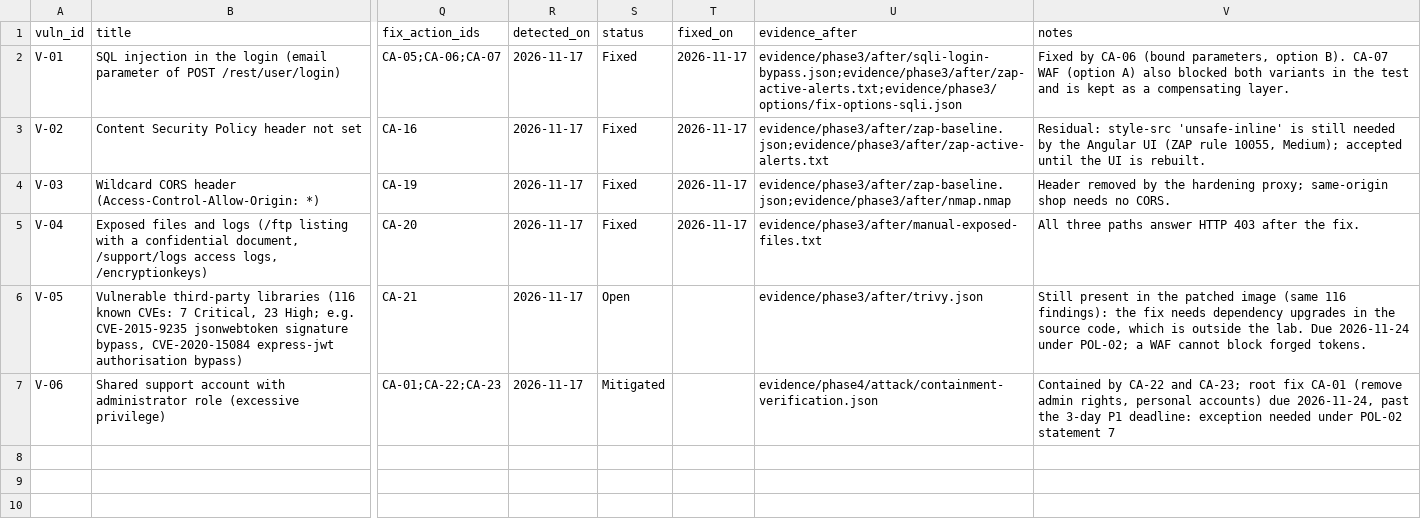
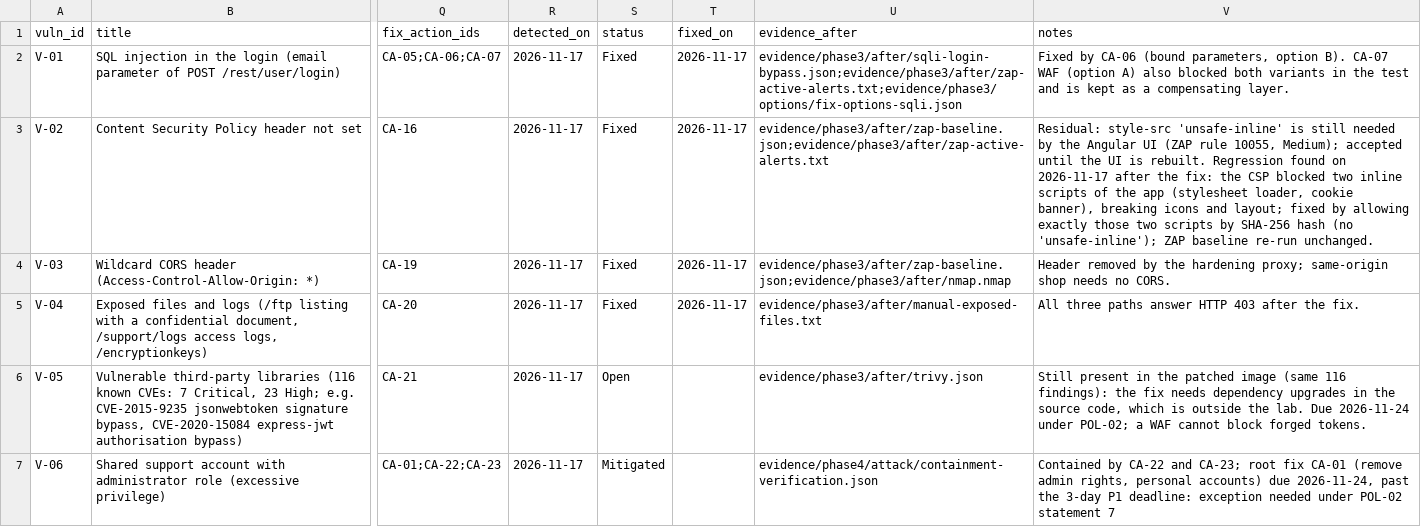
Before and after one commit to CirasBharadwaz/threat-mgmt-project, a CSV file: 03-vulnerability/vulnerability-register.csv, drawn as a sheet; only a part is shown, gaps mark what is left out; the diff names each change by its address in the sheet, - before the commit and + after, or states it on an @@ line.

Commit message:
Fix CSP regression: allow the shop's two inline scripts by SHA-256 hash; ZAP baseline re-run; report rebuilt

```diff
--- a/03-vulnerability/vulnerability-register.csv
+++ b/03-vulnerability/vulnerability-register.csv
-V3 (notes): …is rebuilt.
+V3 (notes): …is rebuilt. Regression found on 2026-11-17 after the fix: the CSP blocked two inline scripts of the app (stylesheet loader, cookie banner), breaking icons and layout; fixed by allowing exactly those two scripts by SHA-256 hash (no 'unsafe-inline'); ZAP baseline re-run unchanged.
```
Also changed, not shown: 12 other files.
